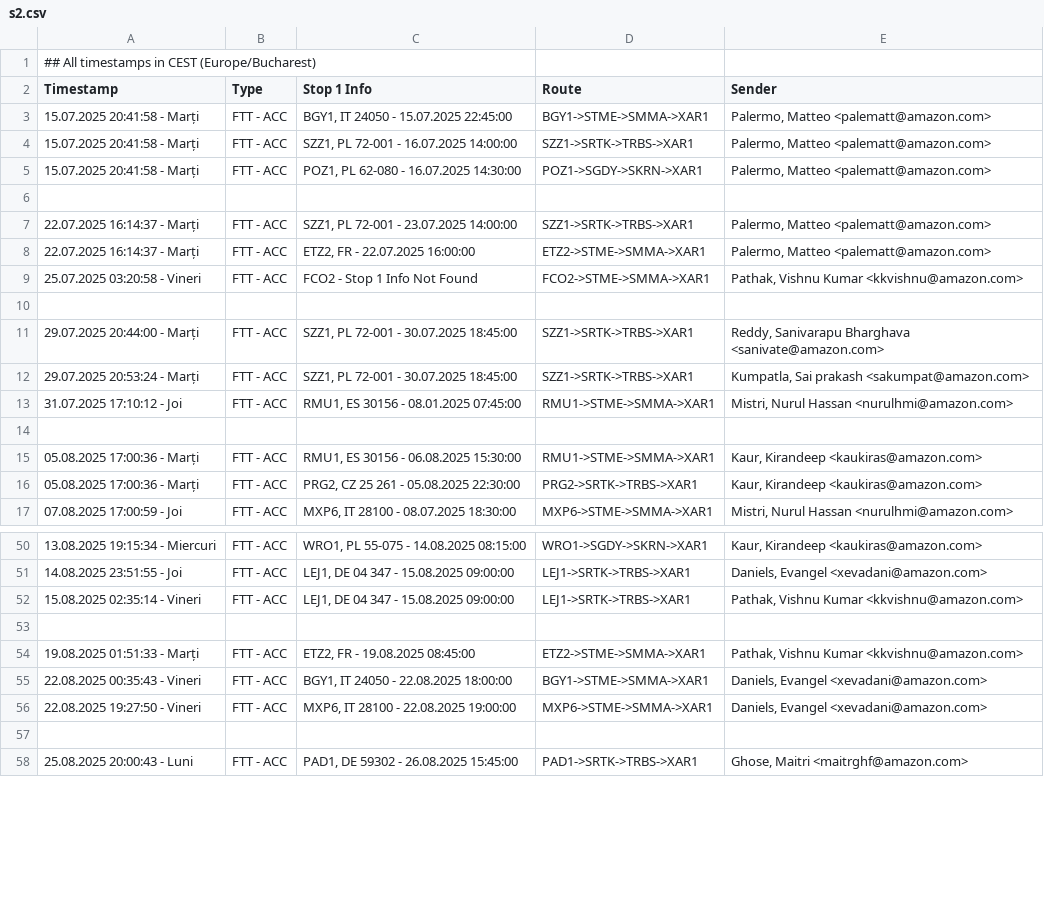
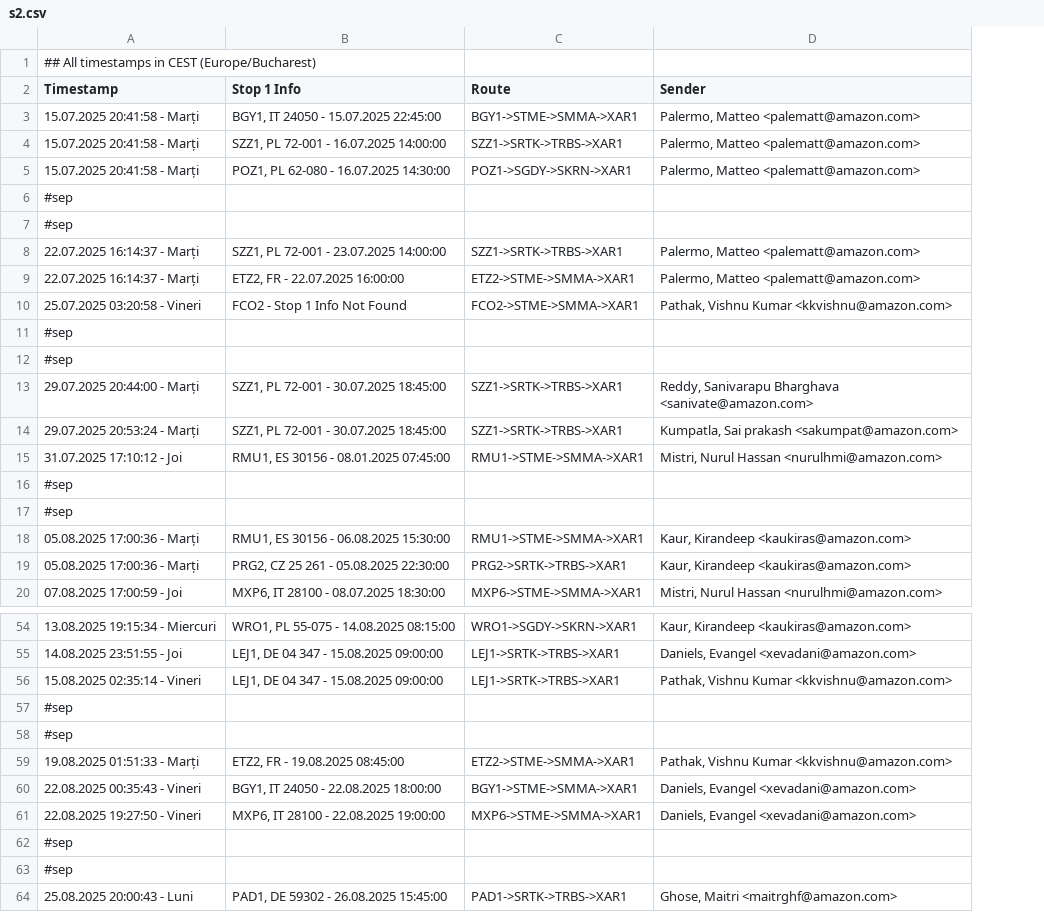
Before and after one commit to 314LAF/evolux, a CSV file: data/s2.csv, drawn as a sheet; only a part is shown, gaps mark what is left out; removed rows and columns are numbered as before the commit, all else as after; the diff covers the shown part only; the diff names each change by its address in the sheet, - before the commit and + after, or states it on an @@ line.

Commit message:
Update s2.csv

```diff
--- a/data/s2.csv
+++ b/data/s2.csv
-column B (Type), rows 3-17: FTT - ACC | FTT - ACC | FTT - ACC |  | FTT - ACC | FTT - ACC | FTT - ACC |  | FTT - ACC | FTT - ACC | FTT - ACC |  | FTT - ACC | FTT - ACC | FTT - ACC; rows 50-58: FTT - ACC | FTT - ACC | FTT - ACC |  | FTT - ACC | FTT - ACC | FTT - ACC |  | FTT - ACC
-A6 (Timestamp): (empty)
+A6 (Timestamp): #sep
+row 7: #sep
-A11 (Timestamp): (empty)
+A11 (Timestamp): #sep
+row 12: #sep
-A16 (Timestamp): (empty)
+A16 (Timestamp): #sep
+row 17: #sep
-A57 (Timestamp): (empty)
+A57 (Timestamp): #sep
+row 58: #sep
-A62 (Timestamp): (empty)
+A62 (Timestamp): #sep
+row 63: #sep
```
Also changed, not shown: 4 added rows and 4 edited cells elsewhere in this file.
